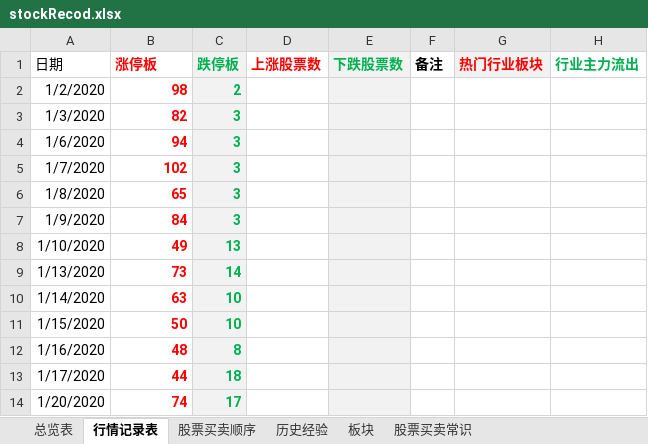
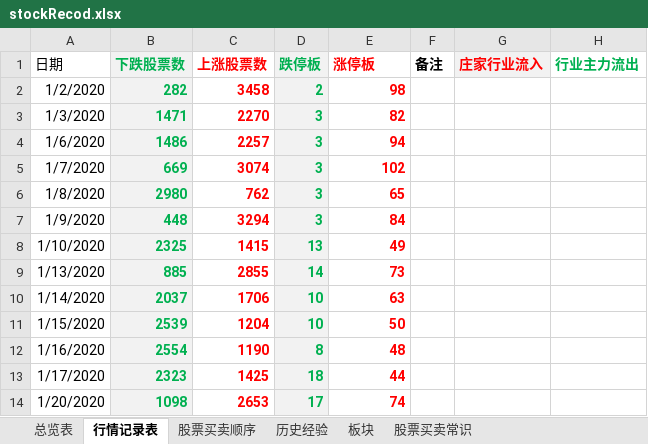
Before and after one commit to changpzh/stockJason, an Excel workbook: stockRecod.xlsx, sheet 行情记录表, drawn as a sheet; only a part is shown; values as stored, in another font and other column widths than the file's, no borders; charts and pictures and table styles not drawn; removed rows and columns are numbered as before the commit, all else as after; the diff covers the shown part only; the diff names each change by its address in the sheet, - before the commit and + after, or states it on an @@ line.

Commit message:
ver20200312

```diff
--- a/stockRecod.xlsx (sheet 行情记录表)
+++ b/stockRecod.xlsx (sheet 行情记录表)
+column C (上涨股票数), rows 2-14: 3458 | 2270 | 2257 | 3074 | 762 | 3294 | 1415 | 2855 | 1706 | 1204 | 1190 | 1425 | 2653
-column D (上涨股票数), empty
-B1: 涨停板
+B1: 下跌股票数
@@ B1:B14 fill: none → #F2F2F2, text colour: #FF0000 → #00B050 @@
-E1: 下跌股票数
+E1: 涨停板
-E1:E14 fill: #F2F2F2
+E1:E14 fill: none
-E1 text colour: #00B050
+E1 text colour: #FF0000
-G1: 热门行业板块
+G1: 庄家行业流入
-B2 (下跌股票数): 98
+B2 (下跌股票数): 282
-E2 (涨停板): (empty)
+E2 (涨停板): 98
-B3 (下跌股票数): 82
+B3 (下跌股票数): 1471
-E3 (涨停板): (empty)
+E3 (涨停板): 82
-B4 (下跌股票数): 94
+B4 (下跌股票数): 1486
-E4 (涨停板): (empty)
+E4 (涨停板): 94
-B5 (下跌股票数): 102
+B5 (下跌股票数): 669
-E5 (涨停板): (empty)
+E5 (涨停板): 102
-B6 (下跌股票数): 65
+B6 (下跌股票数): 2980
-E6 (涨停板): (empty)
+E6 (涨停板): 65
-B7 (下跌股票数): 84
+B7 (下跌股票数): 448
-E7 (涨停板): (empty)
+E7 (涨停板): 84
-B8 (下跌股票数): 49
+B8 (下跌股票数): 2325
-E8 (涨停板): (empty)
+E8 (涨停板): 49
-B9 (下跌股票数): 73
+B9 (下跌股票数): 885
-E9 (涨停板): (empty)
+E9 (涨停板): 73
-B10 (下跌股票数): 63
+B10 (下跌股票数): 2037
-E10 (涨停板): (empty)
+E10 (涨停板): 63
-B11 (下跌股票数): 50
+B11 (下跌股票数): 2539
-E11 (涨停板): (empty)
+E11 (涨停板): 50
-B12 (下跌股票数): 48
+B12 (下跌股票数): 2554
-E12 (涨停板): (empty)
+E12 (涨停板): 48
-B13 (下跌股票数): 44
+B13 (下跌股票数): 2323
-E13 (涨停板): (empty)
+E13 (涨停板): 44
-B14 (下跌股票数): 74
+B14 (下跌股票数): 1098
-E14 (涨停板): (empty)
+E14 (涨停板): 74
```
Also changed, not shown: 337 removed rows, 77 edited cells and cell formats elsewhere in this sheet, sheet 总览表, sheet 股票买卖顺序, sheet 历史经验, formulas that keep their value, hidden cells, charts or pictures.
